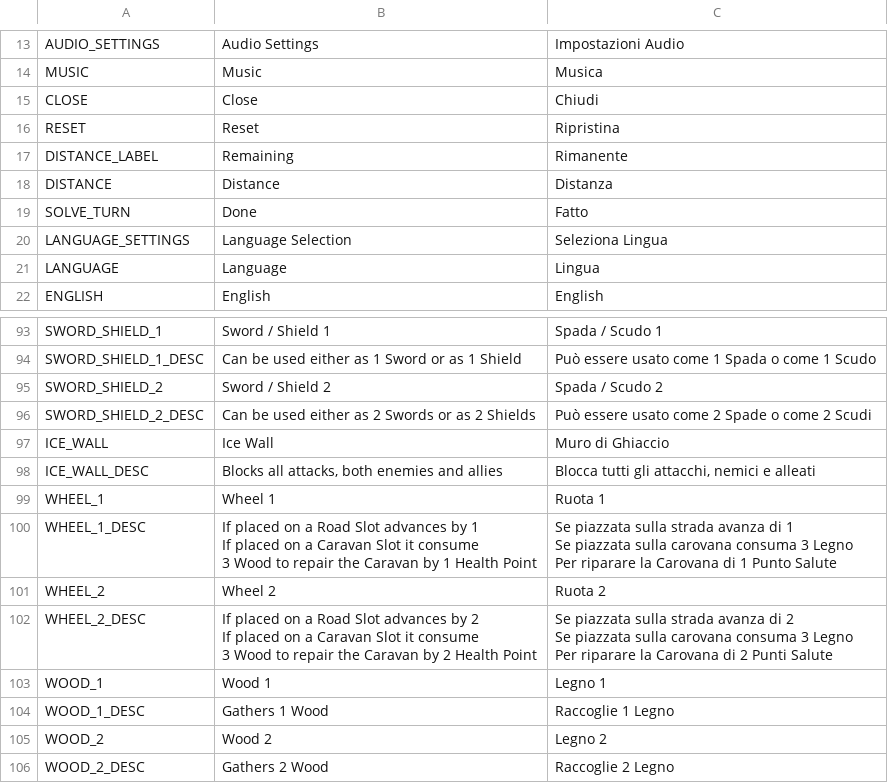
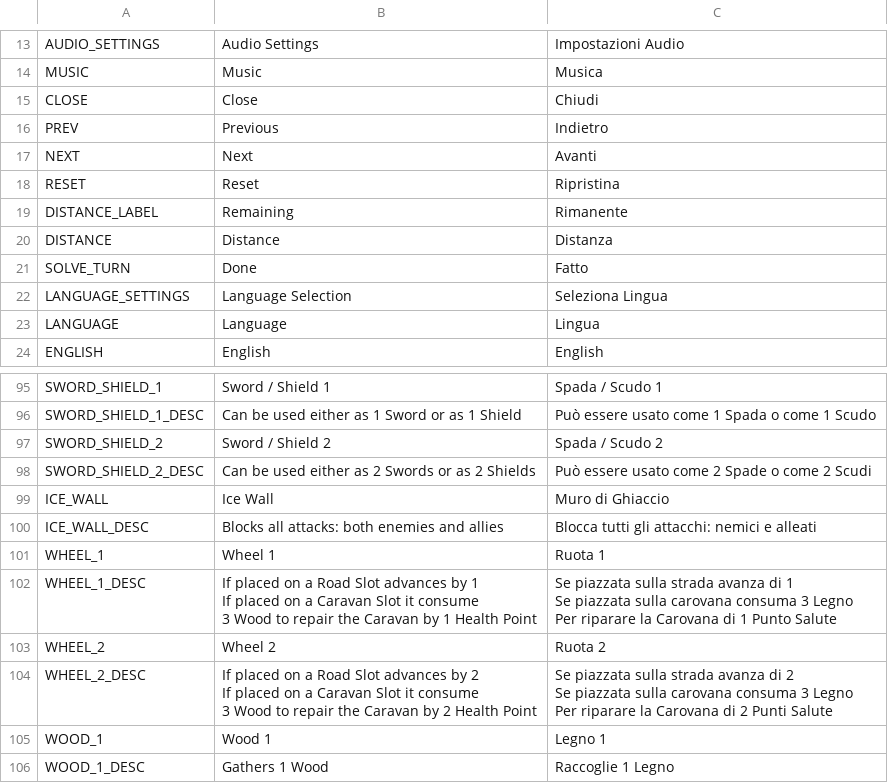
Before and after one commit to Sugo98/godot-77, a CSV file: assets/localization/dictionary.csv, drawn as a sheet; only a part is shown, gaps mark what is left out; the shorter side is filled out with more unchanged rows; the diff covers the shown part only.

```diff
--- a/assets/localization/dictionary.csv
+++ b/assets/localization/dictionary.csv
@@ -17,2 +17,4 @@ MUSIC,Music,Musica
 CLOSE,Close,Chiudi
+PREV,Previous,Indietro
+NEXT,Next,Avanti
 RESET,Reset,Ripristina
@@ -125,3 +127,3 @@ SWORD_SHIELD_2_DESC,Can be used either as 2 Swords or as 2 Shields,Può essere u
 ICE_WALL,Ice Wall,Muro di Ghiaccio
-ICE_WALL_DESC,"Blocks all attacks, both enemies and allies","Blocca tutti gli attacchi, nemici e alleati"
+ICE_WALL_DESC,Blocks all attacks: both enemies and allies,Blocca tutti gli attacchi: nemici e alleati
 WHEEL_1,Wheel 1,Ruota 1
```
Also changed, not shown: 25 added rows elsewhere in this file, 7 other files.
